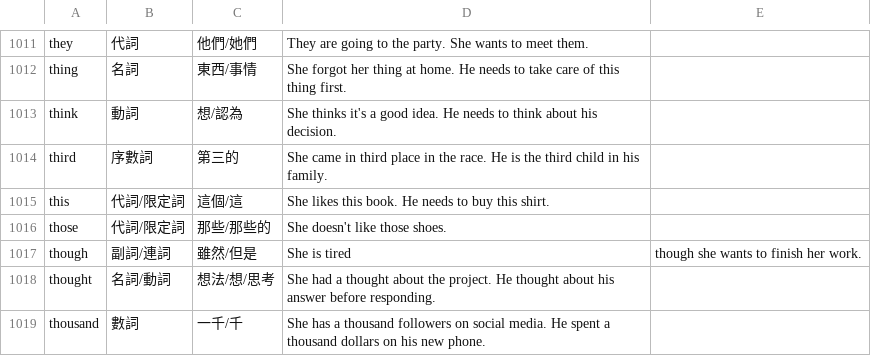
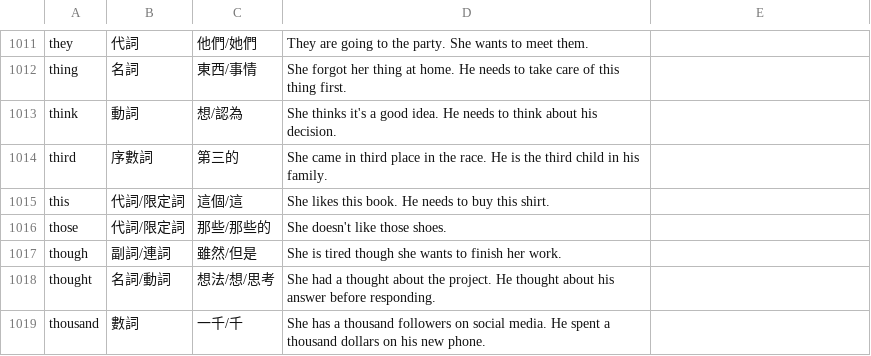
Before and after one commit to axelau/chat_v2.github.io, a CSV file: english_list.csv, drawn as a sheet; only a part is shown, gaps mark what is left out.

Commit message:
Update english_list.csv

```diff
--- a/english_list.csv
+++ b/english_list.csv
@@ -1016,3 +1016,3 @@ this,代詞/限定詞,這個/這,She likes this book. He needs to buy this shirt
 those,代詞/限定詞,那些/那些的,She doesn't like those shoes.
-though,副詞/連詞,雖然/但是,She is tired, though she wants to finish her work.
+though,副詞/連詞,雖然/但是,She is tired though she wants to finish her work.
 thought,名詞/動詞,想法/想/思考,She had a thought about the project. He thought about his answer before responding.
```
